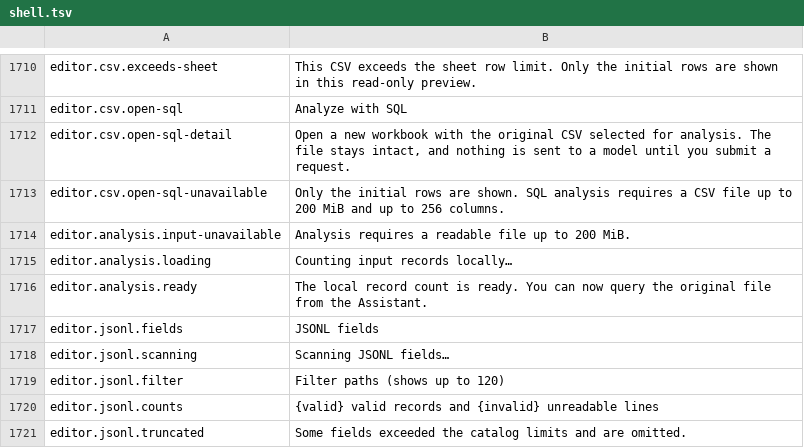
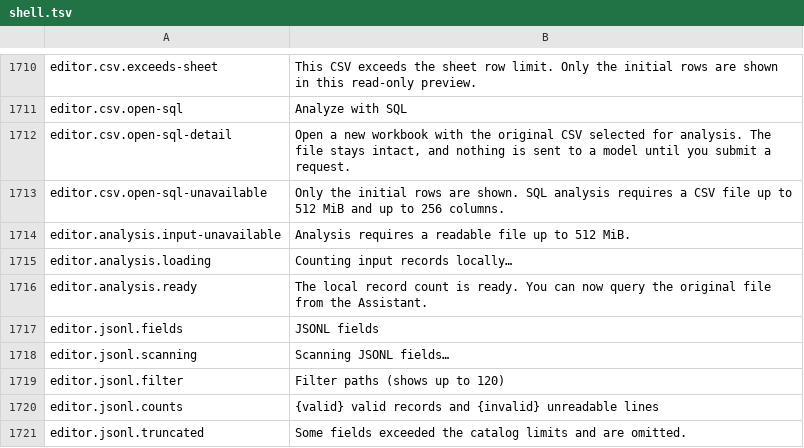
Before and after one commit to masanork/ibis-office, a TSV file: crates/ibis-office-base/i18n/en/shell.tsv, drawn as a sheet; only a part is shown, gaps mark what is left out.

```diff
--- a/crates/ibis-office-base/i18n/en/shell.tsv
+++ b/crates/ibis-office-base/i18n/en/shell.tsv
@@ -1712,4 +1712,4 @@ editor.csv.open-sql	Analyze with SQL
 editor.csv.open-sql-detail	Open a new workbook with the original CSV selected for analysis. The file stays intact, and nothing is sent to a model until you submit a request.
-editor.csv.open-sql-unavailable	Only the initial rows are shown. SQL analysis requires a CSV file up to 200 MiB and up to 256 columns.
-editor.analysis.input-unavailable	Analysis requires a readable file up to 200 MiB.
+editor.csv.open-sql-unavailable	Only the initial rows are shown. SQL analysis requires a CSV file up to 512 MiB and up to 256 columns.
+editor.analysis.input-unavailable	Analysis requires a readable file up to 512 MiB.
 editor.analysis.loading	Counting input records locally…
```
Also changed, not shown: crates/ibis-office-base/i18n/ja/shell.tsv, 9 other files.
